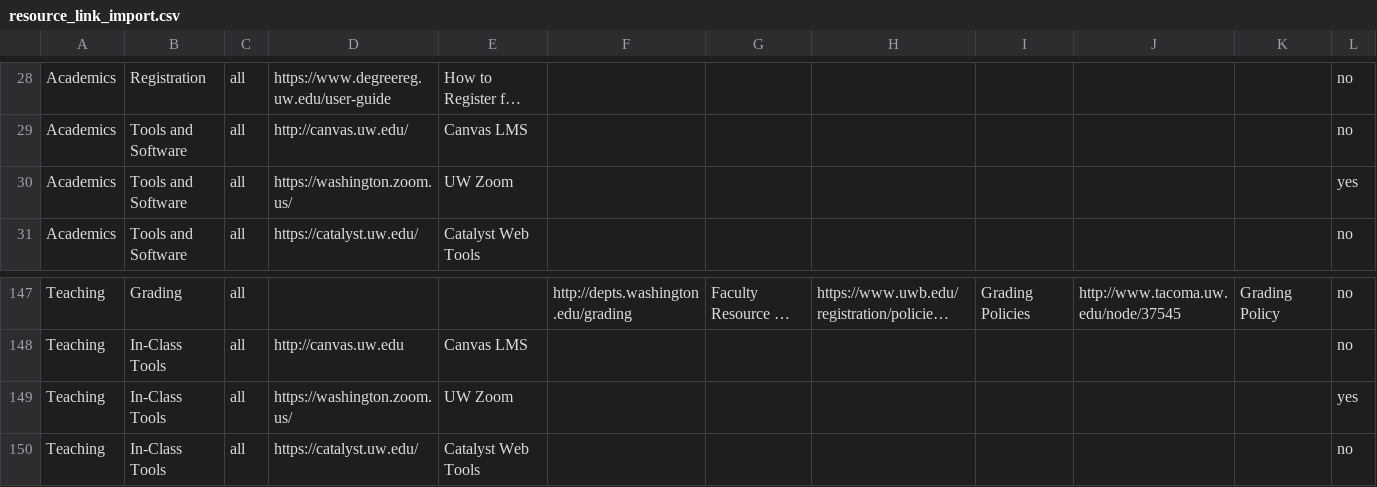
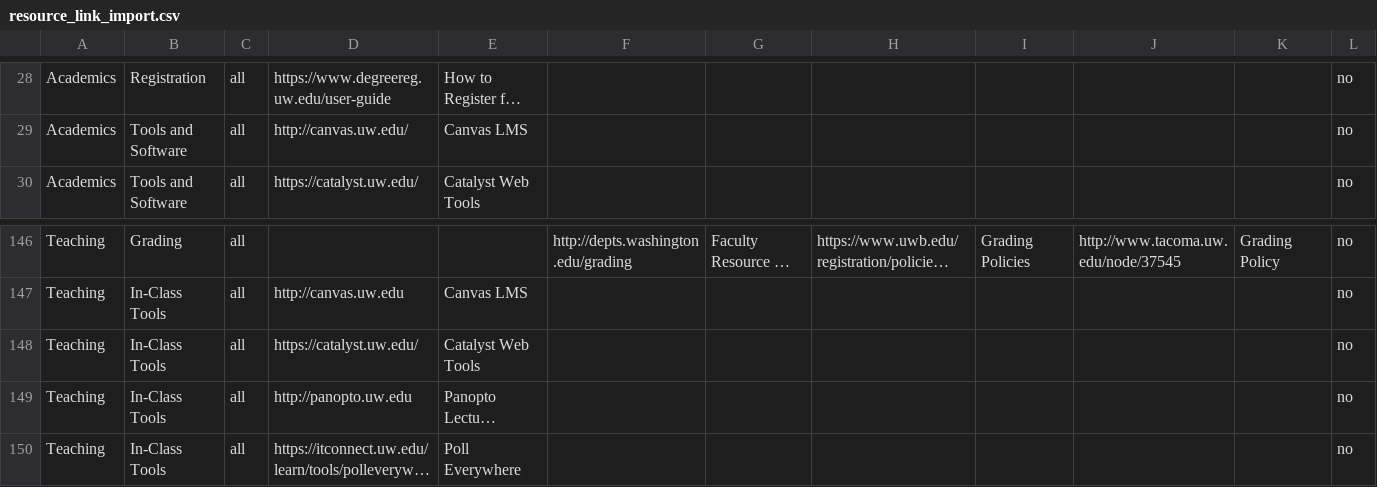
Before and after one commit to uw-it-aca/myuw, a CSV file: myuw/data/resource_link_import.csv, drawn as a sheet; only a part is shown, gaps mark what is left out; the shorter side is filled out with more unchanged rows; long unchanged cells end in …; the diff names each change by its address in the sheet, - before the commit and + after, or states it on an @@ line.

```diff
--- a/myuw/data/resource_link_import.csv
+++ b/myuw/data/resource_link_import.csv
-row 30: Academics | Tools and Software | all | https://washington.zoom.us/ | UW Zoom |  |  |  |  |  |  | yes
-row 149: Teaching | In-Class Tools | all | https://washington.zoom.us/ | UW Zoom |  |  |  |  |  |  | yes
```
